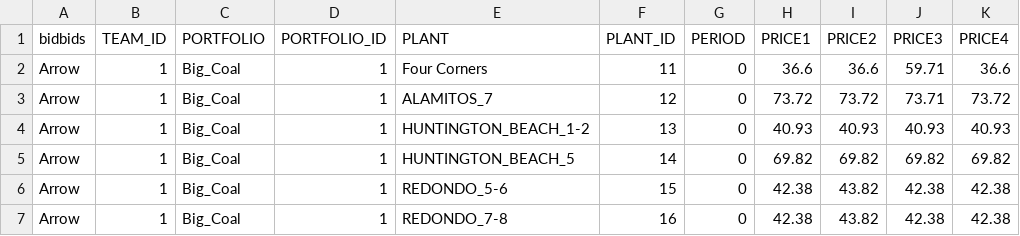
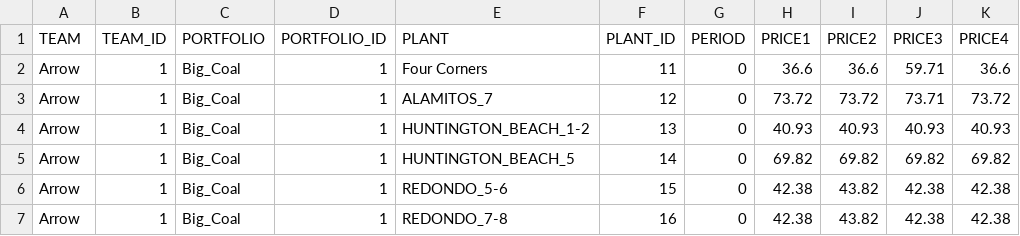
Before and after one commit to ds-modules/EEP-147-SP25, a CSV file: ESG-Analysis/Bids/T4_bids_0.csv, drawn as a sheet; only a part is shown.

Commit message:
Update T4_bids_0.csv

```diff
--- a/ESG-Analysis/Bids/T4_bids_0.csv
+++ b/ESG-Analysis/Bids/T4_bids_0.csv
@@ -1,2 +1,2 @@
-bidbids,TEAM_ID,PORTFOLIO,PORTFOLIO_ID,PLANT,PLANT_ID,PERIOD,PRICE1,PRICE2,PRICE3,PRICE4,,,,,,,,
+TEAM,TEAM_ID,PORTFOLIO,PORTFOLIO_ID,PLANT,PLANT_ID,PERIOD,PRICE1,PRICE2,PRICE3,PRICE4,,,,,,,,
 Arrow,1,Big_Coal,1,Four Corners,11,0,36.6,36.6,59.71,36.6,,,,,,,,
```
